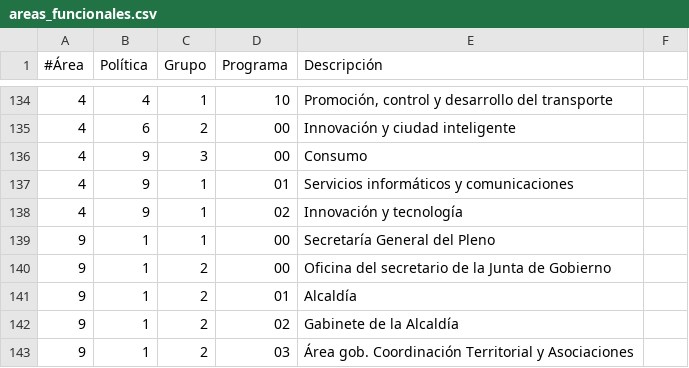
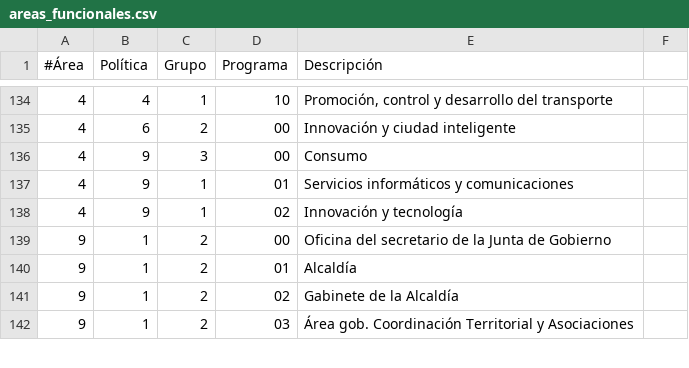
Before and after one commit to esebastian/presupuesto-madrid, a CSV file: data/es/areas_funcionales.csv, drawn as a sheet; only a part is shown, gaps mark what is left out.

Commit message:
Remove unused programme

```diff
--- a/data/es/areas_funcionales.csv
+++ b/data/es/areas_funcionales.csv
@@ -138,3 +138,2 @@
 4,9,1,02,Innovación y tecnología
-9,1,1,00,Secretaría General del Pleno
 9,1,2,00,Oficina del secretario de la Junta de Gobierno
```
